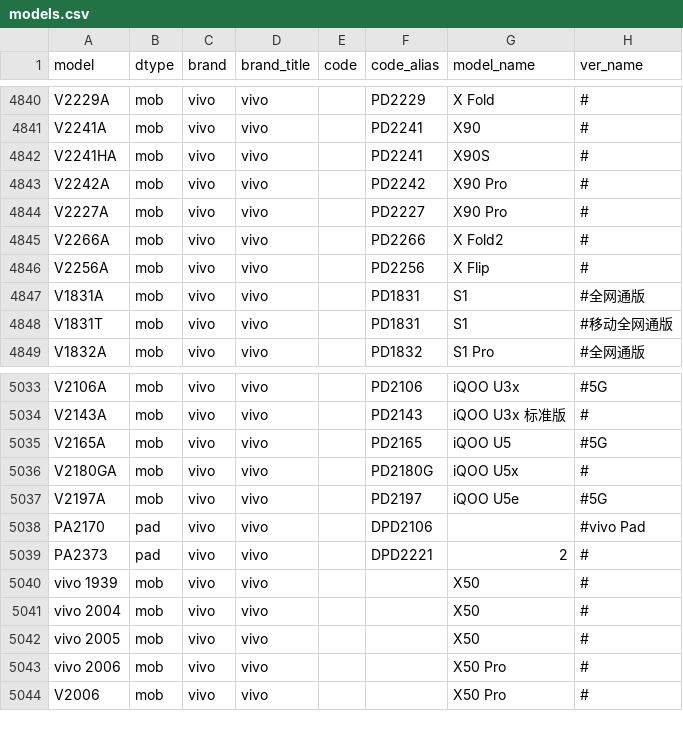
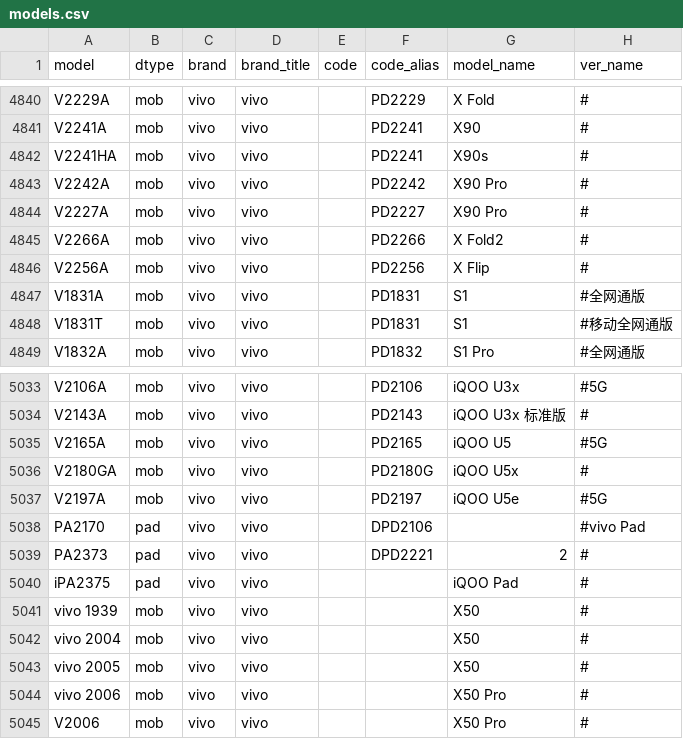
Before and after one commit to KHwang9883/MobileModels, a CSV file: scripts/models.csv, drawn as a sheet; only a part is shown, gaps mark what is left out.

Commit message:
[vivo_cn] 新增 iQOO Pad

```diff
--- a/scripts/models.csv
+++ b/scripts/models.csv
@@ -4841,3 +4841,3 @@ V2229A,mob,vivo,vivo,,PD2229,X Fold,#
 V2241A,mob,vivo,vivo,,PD2241,X90,#
-V2241HA,mob,vivo,vivo,,PD2241,X90S,#
+V2241HA,mob,vivo,vivo,,PD2241,X90s,#
 V2242A,mob,vivo,vivo,,PD2242,X90 Pro,#
@@ -5039,2 +5039,3 @@ PA2170,pad,vivo,vivo,,DPD2106,,#vivo Pad
 PA2373,pad,vivo,vivo,,DPD2221,2,#
+iPA2375,pad,vivo,vivo,,,iQOO Pad,#
 vivo 1939,mob,vivo,vivo,,,X50,#
```
Also changed, not shown: 2 other files.
